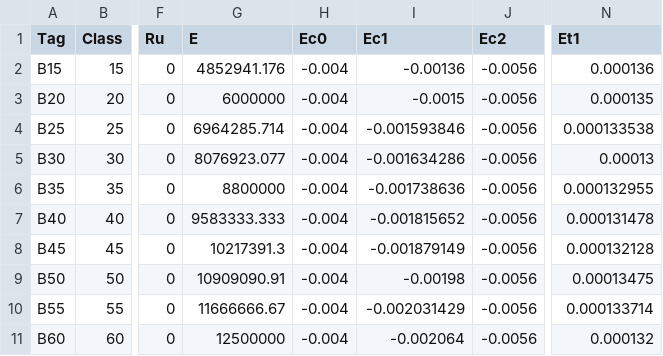
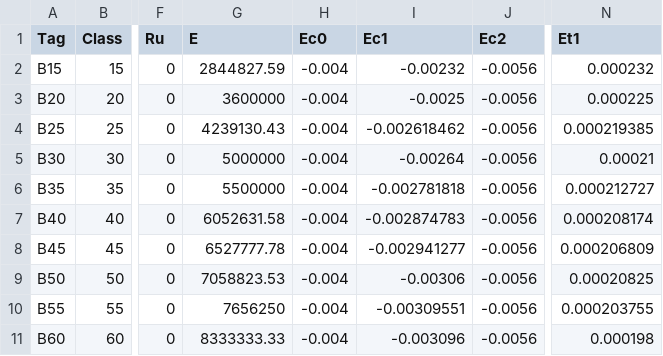
Before and after one commit to rumata-ap/OpenCS, a CSV file: OpenCS/DataSource/Мелкозернистый группы Б_NL_1.csv, drawn as a sheet; only a part is shown, gaps mark what is left out; the diff names each change by its address in the sheet, - before the commit and + after, or states it on an @@ line.

Commit message:
fix(materials): Eb,τ для NL бетонов — справочник и миграция v63 старых проектов
Исправлены NL-характеристики тяжёлого и мелкозернистого бетонов в справочнике
DataSource: Eb,τ = Eb/(1+φb,cr) (п. 6.1.15, 6.1.16, табл. 6.12 СП 63.13330),
согласованы εb1, εbt1. ConcreteLongTermModulusRepair чинит уже сохранённые
материалы; миграция схемы v63 применяет его к бетонам в старых проектах.

```diff
--- a/OpenCS/DataSource/Мелкозернистый группы Б_NL_1.csv
+++ b/OpenCS/DataSource/Мелкозернистый группы Б_NL_1.csv
-G2 (E): 4852941.176
+G2 (E): 2844827.59
-I2 (Ec1): -0.00136
+I2 (Ec1): -0.00232
-N2 (Et1): 0.000136
+N2 (Et1): 0.000232
-G3 (E): 6000000
+G3 (E): 3600000
-I3 (Ec1): -0.0015
+I3 (Ec1): -0.0025
-N3 (Et1): 0.000135
+N3 (Et1): 0.000225
-G4 (E): 6964285.714
+G4 (E): 4239130.43
-I4 (Ec1): -0.001593846
+I4 (Ec1): -0.002618462
-N4 (Et1): 0.000133538
+N4 (Et1): 0.000219385
-G5 (E): 8076923.077
+G5 (E): 5000000
-I5 (Ec1): -0.001634286
+I5 (Ec1): -0.00264
-N5 (Et1): 0.00013
+N5 (Et1): 0.00021
-G6 (E): 8800000
+G6 (E): 5500000
-I6 (Ec1): -0.001738636
+I6 (Ec1): -0.002781818
-N6 (Et1): 0.000132955
+N6 (Et1): 0.000212727
-G7 (E): 9583333.333
+G7 (E): 6052631.58
-I7 (Ec1): -0.001815652
+I7 (Ec1): -0.002874783
-N7 (Et1): 0.000131478
+N7 (Et1): 0.000208174
-G8 (E): 10217391.3
+G8 (E): 6527777.78
-I8 (Ec1): -0.001879149
+I8 (Ec1): -0.002941277
-N8 (Et1): 0.000132128
+N8 (Et1): 0.000206809
-G9 (E): 10909090.91
+G9 (E): 7058823.53
-I9 (Ec1): -0.00198
+I9 (Ec1): -0.00306
-N9 (Et1): 0.00013475
+N9 (Et1): 0.00020825
-G10 (E): 11666666.67
+G10 (E): 7656250
-I10 (Ec1): -0.002031429
+I10 (Ec1): -0.00309551
-N10 (Et1): 0.000133714
+N10 (Et1): 0.000203755
-G11 (E): 12500000
+G11 (E): 8333333.33
-I11 (Ec1): -0.002064
+I11 (Ec1): -0.003096
-N11 (Et1): 0.000132
+N11 (Et1): 0.000198
```
Also changed, not shown: OpenCS/DataSource/Бетон_тяжелый_NL_1.csv, OpenCS/DataSource/Бетон_тяжелый_NL_2.csv, 8 other files.
